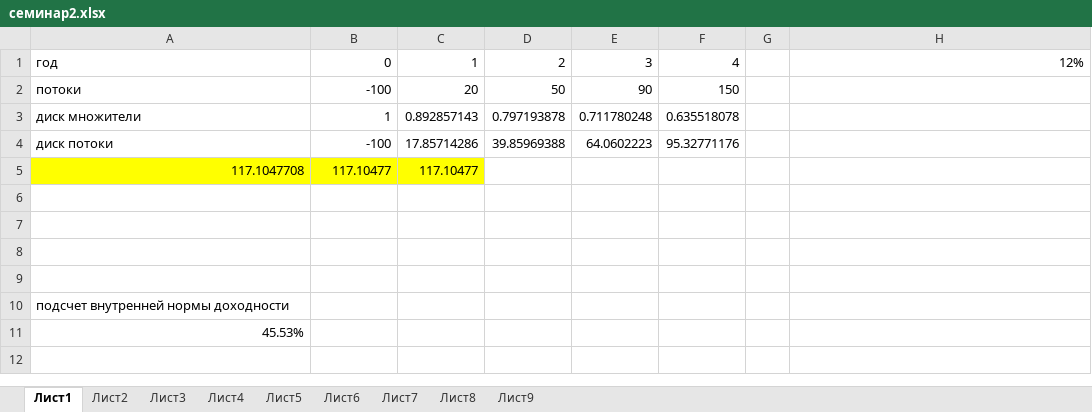
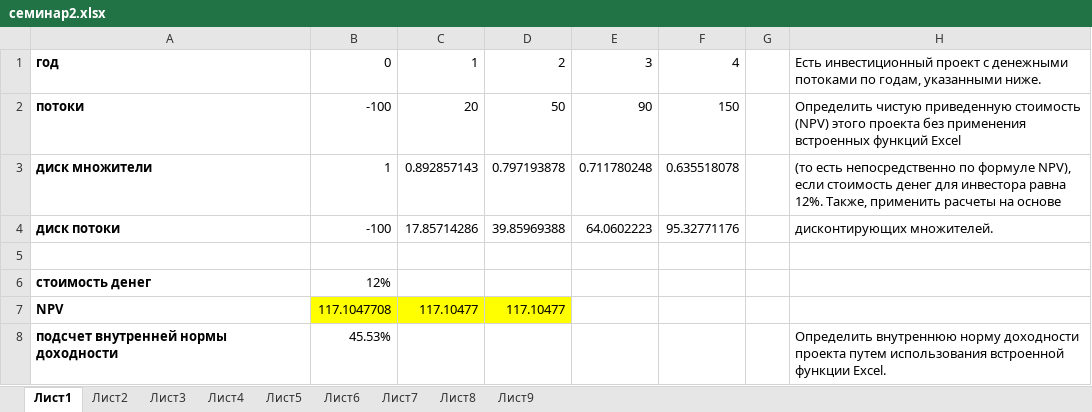
Before and after one commit to ElenaPhoenix/Financial_math, an Excel workbook: Seminar2/семинар2.xlsx, sheet Лист1, drawn as a sheet; values as stored, in another font and other column widths than the file's, no borders; removed rows and columns are numbered as before the commit, all else as after; the diff names each change by its address in the sheet, - before the commit and + after, or states it on an @@ line.

```diff
--- a/Seminar2/семинар2.xlsx (sheet Лист1)
+++ b/Seminar2/семинар2.xlsx (sheet Лист1)
-A1:A4 bold: off
+A1:A4 bold: on
-H1: 12%
+H1: Есть инвестиционный проект с денежными потоками по годам, указанными ниже.
-H2: (empty)
+H2: Определить чистую приведенную стоимость (NPV) этого проекта без применения встроенных функций Excel
-H3: (empty)
+H3: (то есть непосредственно по формуле NPV), если стоимость денег для инвестора равна 12%. Также, применить расчеты на основе
-H4: (empty)
+H4: дисконтирующих множителей.
-row 5: 117.1047708 | 117.10477 | 117.10477
-row 6: (empty)
+row 6: стоимость денег | 12%
-row 7: (empty)
+row 7: NPV | 117.1047708 | 117.10477 | 117.10477
-B7:D7 fill: none
+B7:D7 fill: #FFFF00
-row 9: (empty)
-A8 bold: off
+A8 bold: on
-B8: (empty)
+B8: 45.53%
-H8: (empty)
+H8: Определить внутреннюю норму доходности проекта путем использования встроенной функции Excel.
-row 11: 45.53%
```
Also changed, not shown: sheet Лист5, sheet Лист8, sheet Лист6, sheet Лист4, sheet Лист7, sheet Лист3, 2 more sheets, formulas that keep their value, Seminar1/семинар1.xlsx, 3 other files.
